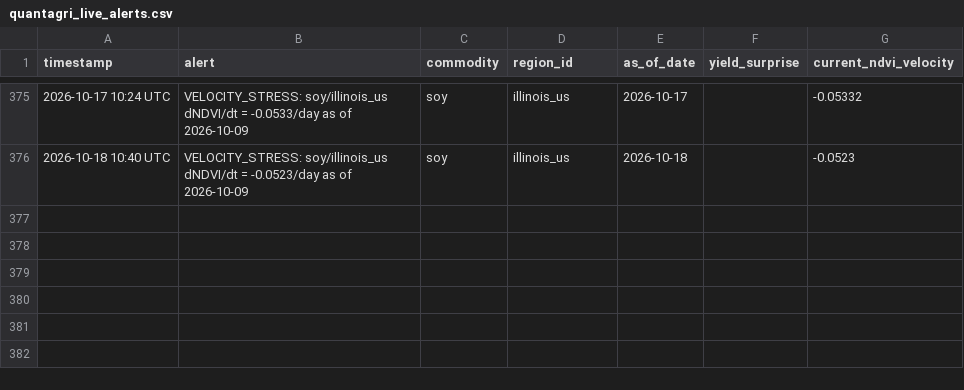
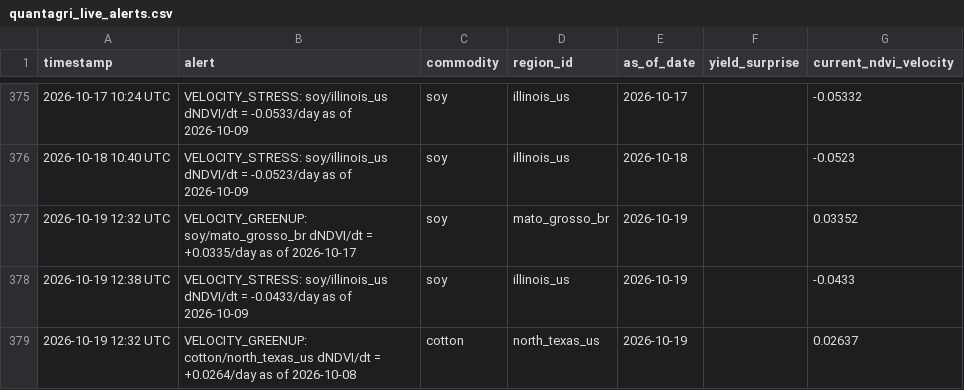
Before and after one commit to rmkenv/quantag, a CSV file: quantagri_live/quantagri_live_alerts.csv, drawn as a sheet; only a part is shown, gaps mark what is left out.

```diff
--- a/quantagri_live/quantagri_live_alerts.csv
+++ b/quantagri_live/quantagri_live_alerts.csv
@@ -376 +376,4 @@ timestamp,alert,commodity,region_id,as_of_date,yield_surprise,current_ndvi_veloc
 2026-10-18 10:40 UTC,VELOCITY_STRESS: soy/illinois_us dNDVI/dt = -0.0523/day as of 2026-10-09,soy,illinois_us,2026-10-18,,-0.0523
+2026-10-19 12:32 UTC,VELOCITY_GREENUP: soy/mato_grosso_br dNDVI/dt = +0.0335/day as of 2026-10-17,soy,mato_grosso_br,2026-10-19,,0.03352
+2026-10-19 12:38 UTC,VELOCITY_STRESS: soy/illinois_us dNDVI/dt = -0.0433/day as of 2026-10-09,soy,illinois_us,2026-10-19,,-0.0433
+2026-10-19 12:32 UTC,VELOCITY_GREENUP: cotton/north_texas_us dNDVI/dt = +0.0264/day as of 2026-10-08,cotton,north_texas_us,2026-10-19,,0.02637
```
Also changed, not shown: quantagri_live/quantagri_live_results.csv, quantagri_live/quantagri_signal_scorecard.csv.
